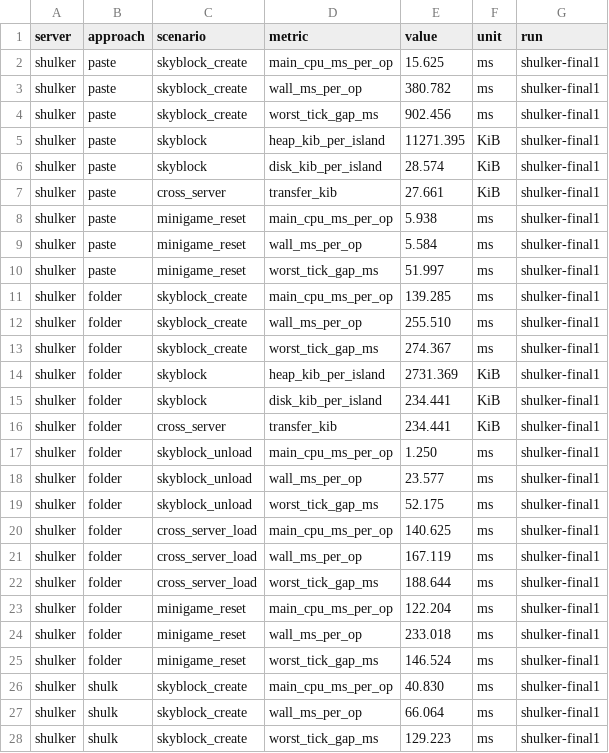
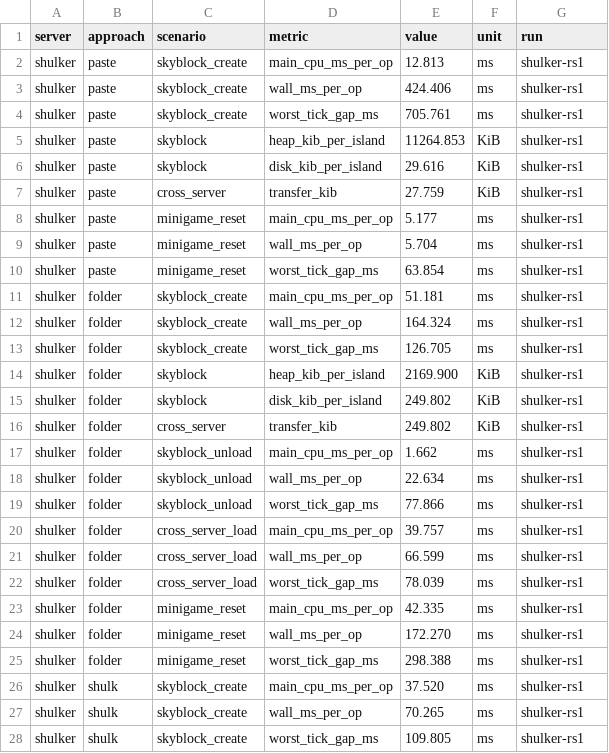
Before and after one commit to Shulkerlab/Shulker, a CSV file: docs/benchmarks/2026-10-21-world-systems.csv, drawn as a sheet; only a part is shown; the diff covers the shown part only.

Commit message:
Benchmarks: rerun Shulker after sharing RandomState
The world systems chart, docs/BENCHMARKS.md, docs/SHULK-WORLD.md and
the README use two new Shulker runs at 7ea7f37 (Paper's runs are
unchanged). A Shulk World now takes 43.5 ms of main-thread CPU to
create against 44.3 ms for a world folder on Paper, and an arena reset
112 ms against 164 ms; loading a regular world folder takes 50 ms on
Shulker against 44 ms on Paper, down from 145 ms.

```diff
--- a/docs/benchmarks/2026-10-21-world-systems.csv
+++ b/docs/benchmarks/2026-10-21-world-systems.csv
@@ -1,28 +1,28 @@
 server,approach,scenario,metric,value,unit,run
-shulker,paste,skyblock_create,main_cpu_ms_per_op,15.625,ms,shulker-final1
-shulker,paste,skyblock_create,wall_ms_per_op,380.782,ms,shulker-final1
-shulker,paste,skyblock_create,worst_tick_gap_ms,902.456,ms,shulker-final1
-shulker,paste,skyblock,heap_kib_per_island,11271.395,KiB,shulker-final1
-shulker,paste,skyblock,disk_kib_per_island,28.574,KiB,shulker-final1
-shulker,paste,cross_server,transfer_kib,27.661,KiB,shulker-final1
-shulker,paste,minigame_reset,main_cpu_ms_per_op,5.938,ms,shulker-final1
-shulker,paste,minigame_reset,wall_ms_per_op,5.584,ms,shulker-final1
-shulker,paste,minigame_reset,worst_tick_gap_ms,51.997,ms,shulker-final1
-shulker,folder,skyblock_create,main_cpu_ms_per_op,139.285,ms,shulker-final1
-shulker,folder,skyblock_create,wall_ms_per_op,255.510,ms,shulker-final1
-shulker,folder,skyblock_create,worst_tick_gap_ms,274.367,ms,shulker-final1
-shulker,folder,skyblock,heap_kib_per_island,2731.369,KiB,shulker-final1
-shulker,folder,skyblock,disk_kib_per_island,234.441,KiB,shulker-final1
-shulker,folder,cross_server,transfer_kib,234.441,KiB,shulker-final1
-shulker,folder,skyblock_unload,main_cpu_ms_per_op,1.250,ms,shulker-final1
-shulker,folder,skyblock_unload,wall_ms_per_op,23.577,ms,shulker-final1
-shulker,folder,skyblock_unload,worst_tick_gap_ms,52.175,ms,shulker-final1
-shulker,folder,cross_server_load,main_cpu_ms_per_op,140.625,ms,shulker-final1
-shulker,folder,cross_server_load,wall_ms_per_op,167.119,ms,shulker-final1
-shulker,folder,cross_server_load,worst_tick_gap_ms,188.644,ms,shulker-final1
-shulker,folder,minigame_reset,main_cpu_ms_per_op,122.204,ms,shulker-final1
-shulker,folder,minigame_reset,wall_ms_per_op,233.018,ms,shulker-final1
-shulker,folder,minigame_reset,worst_tick_gap_ms,146.524,ms,shulker-final1
-shulker,shulk,skyblock_create,main_cpu_ms_per_op,40.830,ms,shulker-final1
-shulker,shulk,skyblock_create,wall_ms_per_op,66.064,ms,shulker-final1
-shulker,shulk,skyblock_create,worst_tick_gap_ms,129.223,ms,shulker-final1
+shulker,paste,skyblock_create,main_cpu_ms_per_op,12.813,ms,shulker-rs1
+shulker,paste,skyblock_create,wall_ms_per_op,424.406,ms,shulker-rs1
+shulker,paste,skyblock_create,worst_tick_gap_ms,705.761,ms,shulker-rs1
+shulker,paste,skyblock,heap_kib_per_island,11264.853,KiB,shulker-rs1
+shulker,paste,skyblock,disk_kib_per_island,29.616,KiB,shulker-rs1
+shulker,paste,cross_server,transfer_kib,27.759,KiB,shulker-rs1
+shulker,paste,minigame_reset,main_cpu_ms_per_op,5.177,ms,shulker-rs1
+shulker,paste,minigame_reset,wall_ms_per_op,5.704,ms,shulker-rs1
+shulker,paste,minigame_reset,worst_tick_gap_ms,63.854,ms,shulker-rs1
+shulker,folder,skyblock_create,main_cpu_ms_per_op,51.181,ms,shulker-rs1
+shulker,folder,skyblock_create,wall_ms_per_op,164.324,ms,shulker-rs1
+shulker,folder,skyblock_create,worst_tick_gap_ms,126.705,ms,shulker-rs1
+shulker,folder,skyblock,heap_kib_per_island,2169.900,KiB,shulker-rs1
+shulker,folder,skyblock,disk_kib_per_island,249.802,KiB,shulker-rs1
+shulker,folder,cross_server,transfer_kib,249.802,KiB,shulker-rs1
+shulker,folder,skyblock_unload,main_cpu_ms_per_op,1.662,ms,shulker-rs1
+shulker,folder,skyblock_unload,wall_ms_per_op,22.634,ms,shulker-rs1
+shulker,folder,skyblock_unload,worst_tick_gap_ms,77.866,ms,shulker-rs1
+shulker,folder,cross_server_load,main_cpu_ms_per_op,39.757,ms,shulker-rs1
+shulker,folder,cross_server_load,wall_ms_per_op,66.599,ms,shulker-rs1
+shulker,folder,cross_server_load,worst_tick_gap_ms,78.039,ms,shulker-rs1
+shulker,folder,minigame_reset,main_cpu_ms_per_op,42.335,ms,shulker-rs1
+shulker,folder,minigame_reset,wall_ms_per_op,172.270,ms,shulker-rs1
+shulker,folder,minigame_reset,worst_tick_gap_ms,298.388,ms,shulker-rs1
+shulker,shulk,skyblock_create,main_cpu_ms_per_op,37.520,ms,shulker-rs1
+shulker,shulk,skyblock_create,wall_ms_per_op,70.265,ms,shulker-rs1
+shulker,shulk,skyblock_create,worst_tick_gap_ms,109.805,ms,shulker-rs1
```
Also changed, not shown: 100 edited cells elsewhere in this file, 4 other files.
